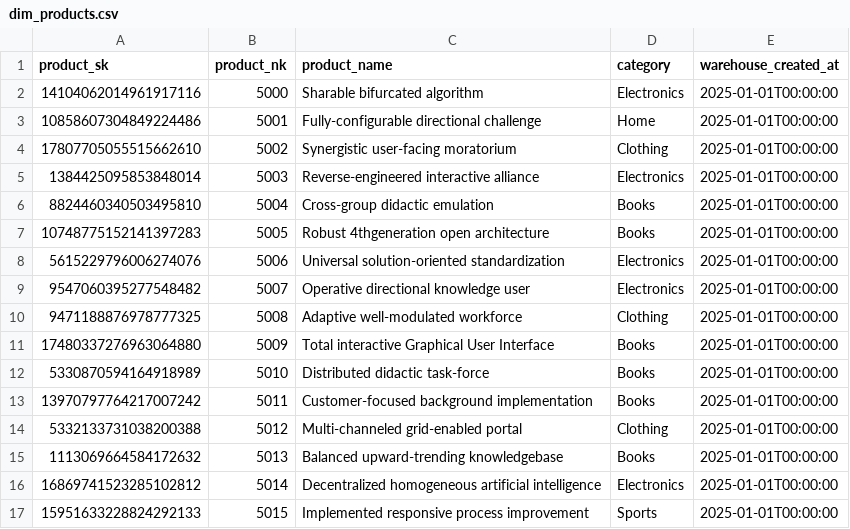
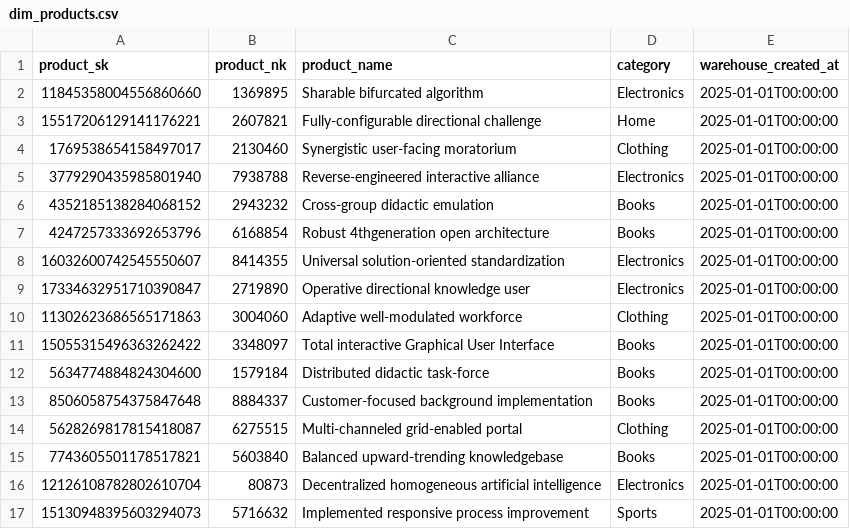
Before and after one commit to rohith-chitturi/Mosaic, a CSV file: data/generated/2025_warehouse/core/dim_products.csv, drawn as a sheet; only a part is shown; the diff covers the shown part only.

```diff
--- a/data/generated/2025_warehouse/core/dim_products.csv
+++ b/data/generated/2025_warehouse/core/dim_products.csv
@@ -1,17 +1,17 @@
 product_sk,product_nk,product_name,category,warehouse_created_at
-14104062014961917116,5000,Sharable bifurcated algorithm,Electronics,2025-01-01T00:00:00
-10858607304849224486,5001,Fully-configurable directional challenge,Home,2025-01-01T00:00:00
-17807705055515662610,5002,Synergistic user-facing moratorium,Clothing,2025-01-01T00:00:00
-1384425095853848014,5003,Reverse-engineered interactive alliance,Electronics,2025-01-01T00:00:00
-8824460340503495810,5004,Cross-group didactic emulation,Books,2025-01-01T00:00:00
-10748775152141397283,5005,Robust 4thgeneration open architecture,Books,2025-01-01T00:00:00
-5615229796006274076,5006,Universal solution-oriented standardization,Electronics,2025-01-01T00:00:00
-9547060395277548482,5007,Operative directional knowledge user,Electronics,2025-01-01T00:00:00
-9471188876978777325,5008,Adaptive well-modulated workforce,Clothing,2025-01-01T00:00:00
-17480337276963064880,5009,Total interactive Graphical User Interface,Books,2025-01-01T00:00:00
-5330870594164918989,5010,Distributed didactic task-force,Books,2025-01-01T00:00:00
-13970797764217007242,5011,Customer-focused background implementation,Books,2025-01-01T00:00:00
-5332133731038200388,5012,Multi-channeled grid-enabled portal,Clothing,2025-01-01T00:00:00
-1113069664584172632,5013,Balanced upward-trending knowledgebase,Books,2025-01-01T00:00:00
-16869741523285102812,5014,Decentralized homogeneous artificial intelligence,Electronics,2025-01-01T00:00:00
-15951633228824292133,5015,Implemented responsive process improvement,Sports,2025-01-01T00:00:00
+11845358004556860660,1369895,Sharable bifurcated algorithm,Electronics,2025-01-01T00:00:00
+15517206129141176221,2607821,Fully-configurable directional challenge,Home,2025-01-01T00:00:00
+1769538654158497017,2130460,Synergistic user-facing moratorium,Clothing,2025-01-01T00:00:00
+3779290435985801940,7938788,Reverse-engineered interactive alliance,Electronics,2025-01-01T00:00:00
+4352185138284068152,2943232,Cross-group didactic emulation,Books,2025-01-01T00:00:00
+4247257333692653796,6168854,Robust 4thgeneration open architecture,Books,2025-01-01T00:00:00
+16032600742545550607,8414355,Universal solution-oriented standardization,Electronics,2025-01-01T00:00:00
+17334632951710390847,2719890,Operative directional knowledge user,Electronics,2025-01-01T00:00:00
+11302623686565171863,3004060,Adaptive well-modulated workforce,Clothing,2025-01-01T00:00:00
+15055315496363262422,3348097,Total interactive Graphical User Interface,Books,2025-01-01T00:00:00
+5634774884824304600,1579184,Distributed didactic task-force,Books,2025-01-01T00:00:00
+8506058754375847648,8884337,Customer-focused background implementation,Books,2025-01-01T00:00:00
+5628269817815418087,6275515,Multi-channeled grid-enabled portal,Clothing,2025-01-01T00:00:00
+7743605501178517821,5603840,Balanced upward-trending knowledgebase,Books,2025-01-01T00:00:00
+12126108782802610704,80873,Decentralized homogeneous artificial intelligence,Electronics,2025-01-01T00:00:00
+15130948395603294073,5716632,Implemented responsive process improvement,Sports,2025-01-01T00:00:00
```
Also changed, not shown: 68 edited cells elsewhere in this file, data/generated/2016_mysql/customers.csv, data/generated/2016_mysql/orders.csv, 13 other files.
